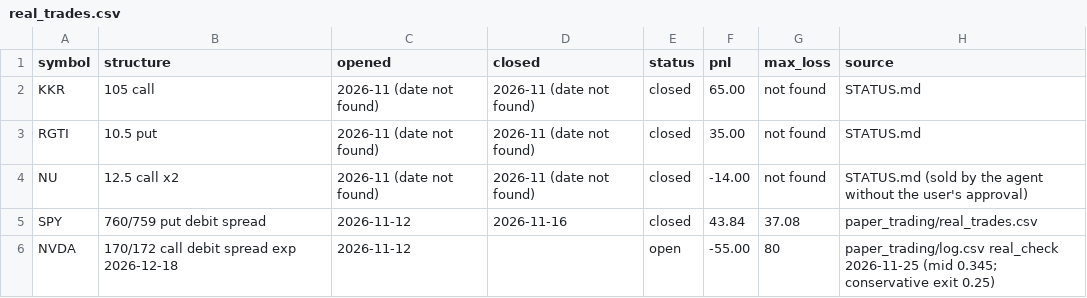
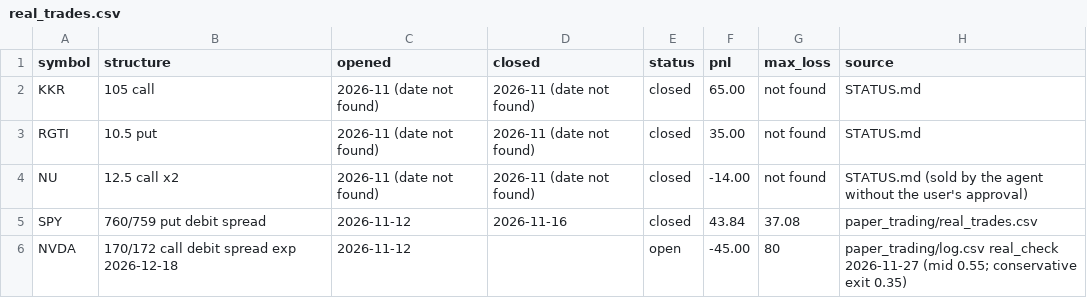
Before and after one commit to Jbarrett74/options-trading-lab, a CSV file: dashboard/data/real_trades.csv, drawn as a sheet.

```diff
--- a/dashboard/data/real_trades.csv
+++ b/dashboard/data/real_trades.csv
@@ -5,2 +5,2 @@ NU,12.5 call x2,2026-11 (date not found),2026-11 (date not found),closed,-14.00,
 SPY,760/759 put debit spread,2026-11-12,2026-11-16,closed,43.84,37.08,paper_trading/real_trades.csv
-NVDA,170/172 call debit spread exp 2026-12-18,2026-11-12,,open,-55.00,80,paper_trading/log.csv real_check 2026-11-25 (mid 0.345; conservative exit 0.25)
+NVDA,170/172 call debit spread exp 2026-12-18,2026-11-12,,open,-45.00,80,paper_trading/log.csv real_check 2026-11-27 (mid 0.55; conservative exit 0.35)
```
Also changed, not shown: dashboard/data/equity.csv, dashboard/data/width_test.csv.
